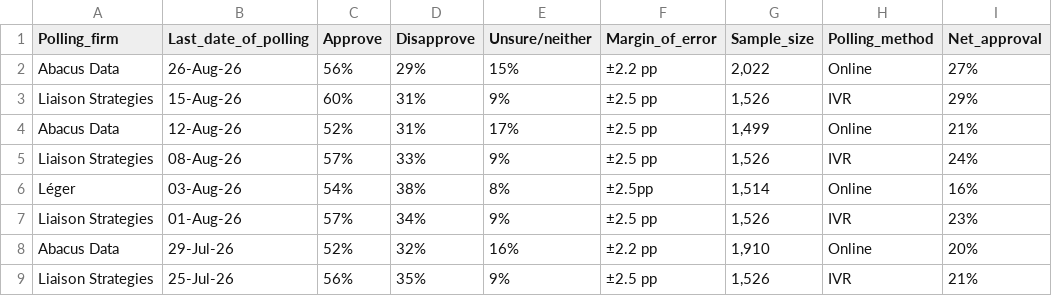
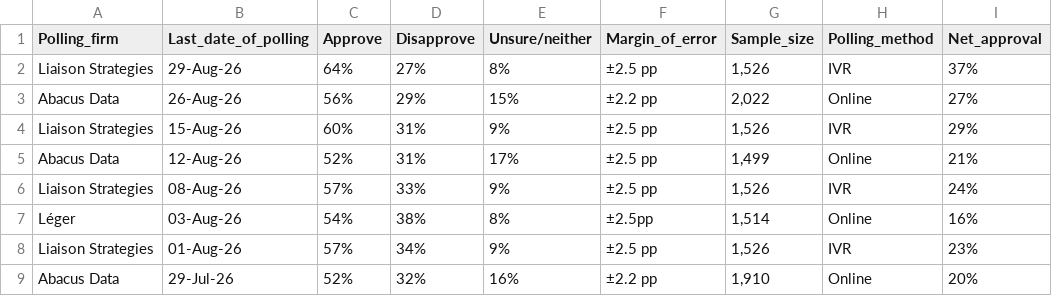
Before and after one commit to CGP05/carney-approval-LOESS-regression, a CSV file: carney government approval polls.csv, drawn as a sheet; only a part is shown; the shorter side is filled out with more unchanged rows.

```diff
--- a/carney government approval polls.csv
+++ b/carney government approval polls.csv
@@ -1,2 +1,3 @@
 Polling_firm,Last_date_of_polling,Approve,Disapprove,Unsure/neither,Margin_of_error,Sample_size,Polling_method,Net_approval
+Liaison Strategies,29-Aug-26,64%,27%,8%,±2.5 pp,"1,526",IVR,37%
 Abacus Data,26-Aug-26,56%,29%,15%,±2.2 pp,"2,022",Online,27%
```
